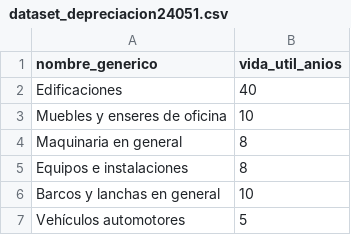
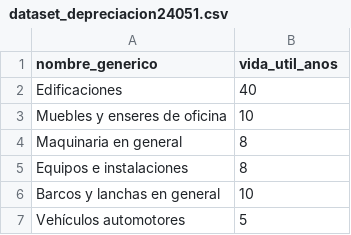
Before and after one commit to gumiel-yg/TFPython, a CSV file: dataset_depreciacion24051.csv, drawn as a sheet; only a part is shown.

```diff
--- a/dataset_depreciacion24051.csv
+++ b/dataset_depreciacion24051.csv
@@ -1,2 +1,2 @@
-nombre_generico,vida_util_anios
+nombre_generico,vida_util_anos
 Edificaciones,40
```
Also changed, not shown: 1 other file.
